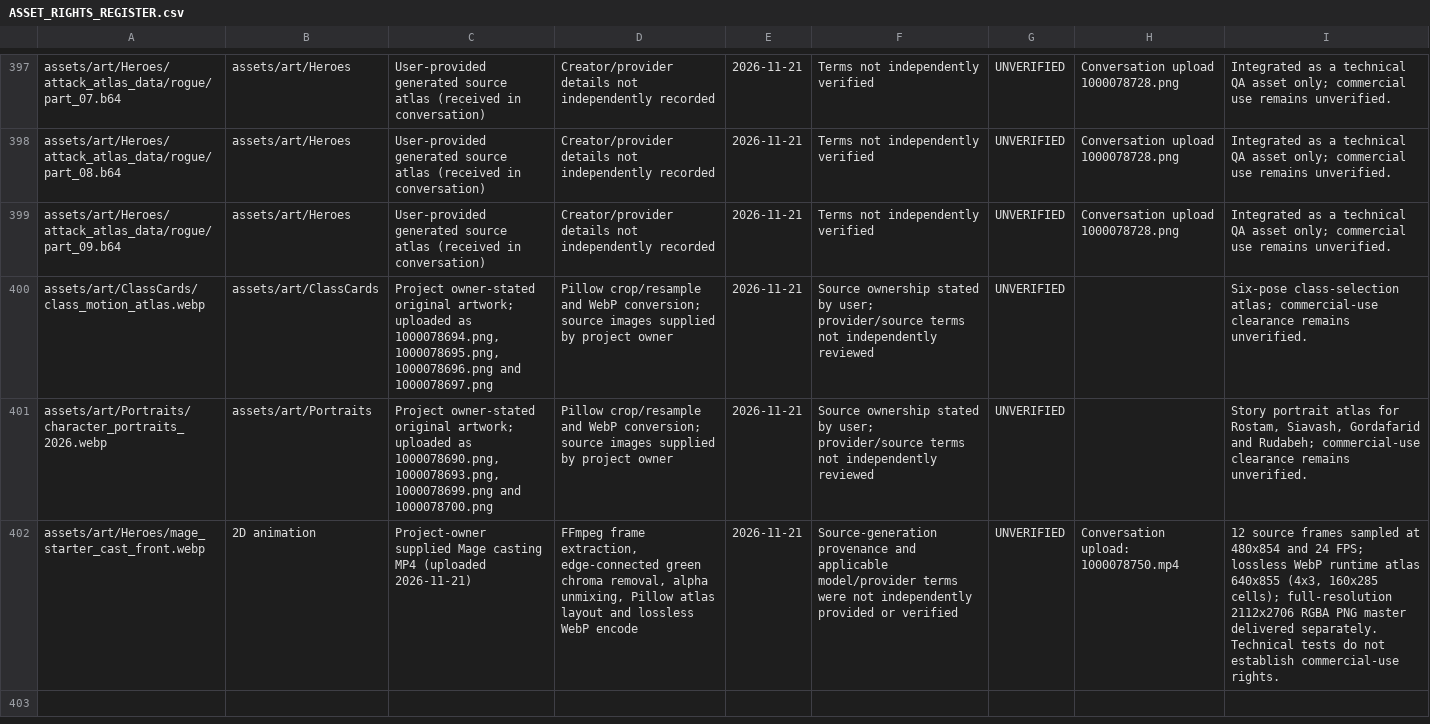
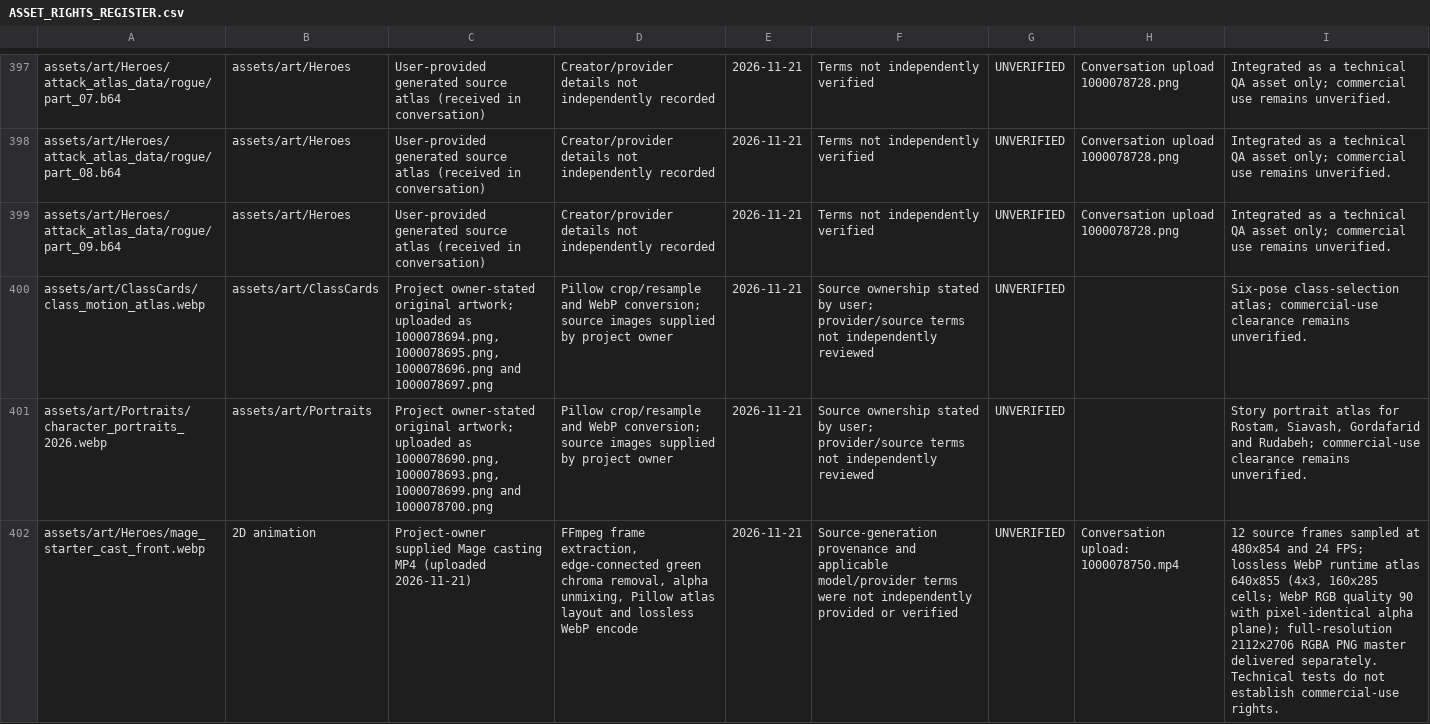
Before and after one commit to miladesmaeilpoor85-cell/Divslayer, a CSV file: docs/ASSET_RIGHTS_REGISTER.csv, drawn as a sheet; only a part is shown, gaps mark what is left out; the diff names each change by its address in the sheet, - before the commit and + after, or states it on an @@ line.

Commit message:
legal(mage): describe the revised encoded runtime asset

```diff
--- a/docs/ASSET_RIGHTS_REGISTER.csv
+++ b/docs/ASSET_RIGHTS_REGISTER.csv
-I402: …(4x3, 160x285 cells); full-resolution 2112x2706…
+I402: …(4x3, 160x285 cells; WebP RGB quality 90 with pixel-identical alpha plane); full-resolution 2112x2706…
```
